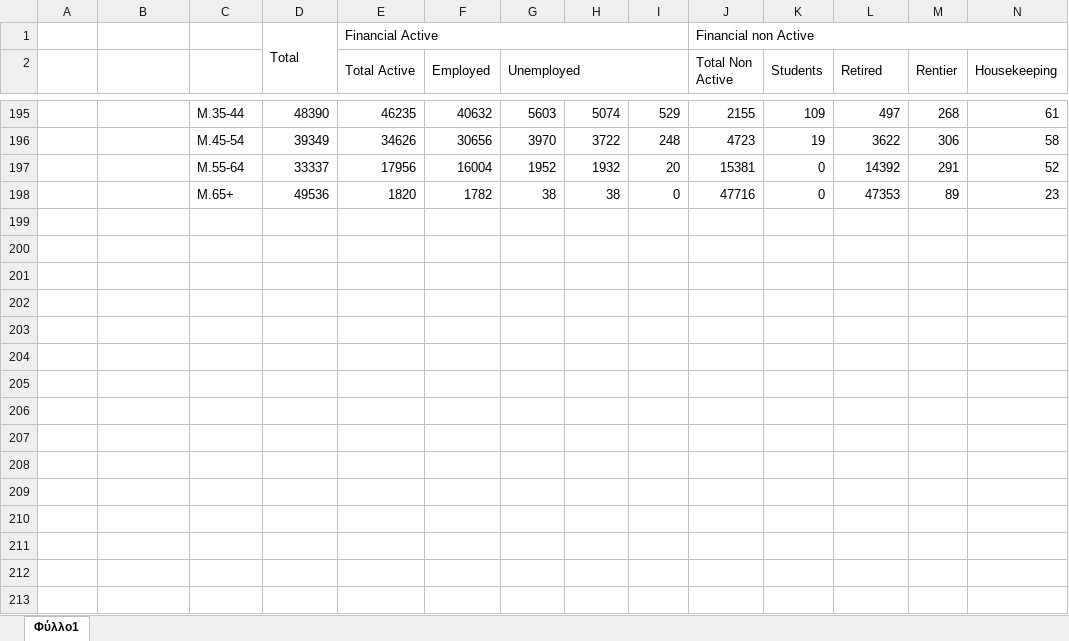
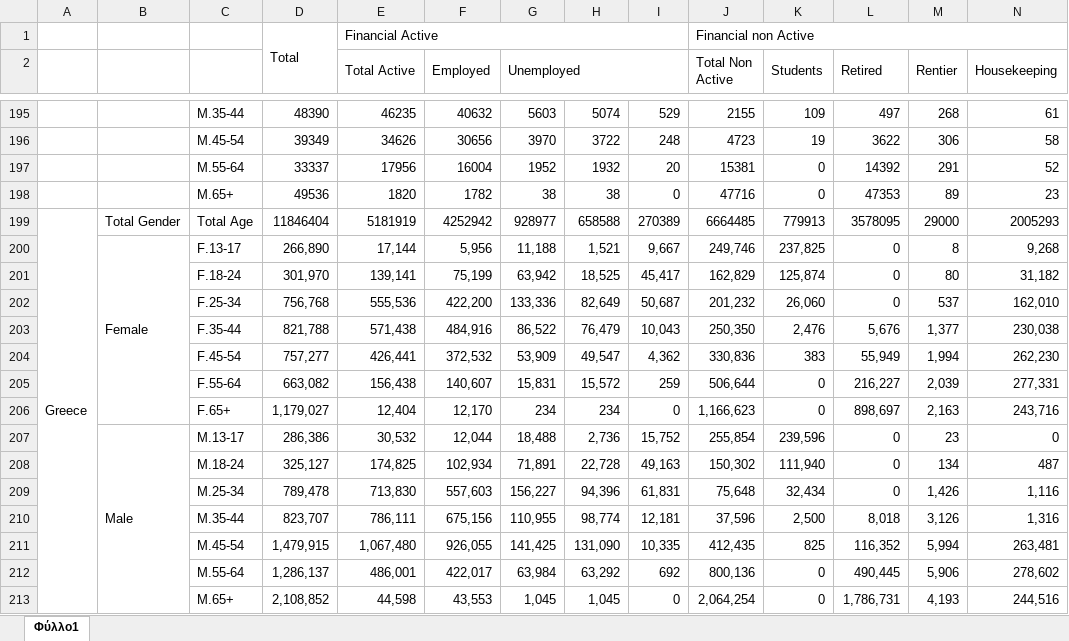
Before and after one commit to gioandreou/thesis-auth, an Excel workbook: excels/elstat/formated katastasi asxolias regions_.xlsx, sheet Φύλλο1, drawn as a sheet; only a part is shown, gaps mark what is left out; values as stored, in another font and other column widths than the file's, no cell formats; charts and pictures not drawn; rows hold the shown columns only; the diff names each change by its address in the sheet, - before the commit and + after, or states it on an @@ line.

Commit message:
formated excels elstat

```diff
--- a/excels/elstat/formated katastasi asxolias regions_.xlsx (sheet Φύλλο1)
+++ b/excels/elstat/formated katastasi asxolias regions_.xlsx (sheet Φύλλο1)
+row 199: Greece | Total Gender | Total Age | 11846404 | 5181919 | 4252942 | 928977 | 658588 | 270389 | 6664485 | 779913 | 3578095 | 29000 | 2005293
+row 200:  | Female | F.13-17 | 266,890 | 17,144 | 5,956 | 11,188 | 1,521 | 9,667 | 249,746 | 237,825 | 0 | 8 | 9,268
+row 201:  |  | F.18-24 | 301,970 | 139,141 | 75,199 | 63,942 | 18,525 | 45,417 | 162,829 | 125,874 | 0 | 80 | 31,182
+row 202:  |  | F.25-34 | 756,768 | 555,536 | 422,200 | 133,336 | 82,649 | 50,687 | 201,232 | 26,060 | 0 | 537 | 162,010
+row 203:  |  | F.35-44 | 821,788 | 571,438 | 484,916 | 86,522 | 76,479 | 10,043 | 250,350 | 2,476 | 5,676 | 1,377 | 230,038
+row 204:  |  | F.45-54 | 757,277 | 426,441 | 372,532 | 53,909 | 49,547 | 4,362 | 330,836 | 383 | 55,949 | 1,994 | 262,230
+row 205:  |  | F.55-64 | 663,082 | 156,438 | 140,607 | 15,831 | 15,572 | 259 | 506,644 | 0 | 216,227 | 2,039 | 277,331
+row 206:  |  | F.65+ | 1,179,027 | 12,404 | 12,170 | 234 | 234 | 0 | 1,166,623 | 0 | 898,697 | 2,163 | 243,716
+row 207:  | Male | M.13-17 | 286,386 | 30,532 | 12,044 | 18,488 | 2,736 | 15,752 | 255,854 | 239,596 | 0 | 23 | 0
+row 208:  |  | M.18-24 | 325,127 | 174,825 | 102,934 | 71,891 | 22,728 | 49,163 | 150,302 | 111,940 | 0 | 134 | 487
+row 209:  |  | M.25-34 | 789,478 | 713,830 | 557,603 | 156,227 | 94,396 | 61,831 | 75,648 | 32,434 | 0 | 1,426 | 1,116
+row 210:  |  | M.35-44 | 823,707 | 786,111 | 675,156 | 110,955 | 98,774 | 12,181 | 37,596 | 2,500 | 8,018 | 3,126 | 1,316
+row 211:  |  | M.45-54 | 1,479,915 | 1,067,480 | 926,055 | 141,425 | 131,090 | 10,335 | 412,435 | 825 | 116,352 | 5,994 | 263,481
+row 212:  |  | M.55-64 | 1,286,137 | 486,001 | 422,017 | 63,984 | 63,292 | 692 | 800,136 | 0 | 490,445 | 5,906 | 278,602
+row 213:  |  | M.65+ | 2,108,852 | 44,598 | 43,553 | 1,045 | 1,045 | 0 | 2,064,254 | 0 | 1,786,731 | 4,193 | 244,516
```
Also changed, not shown: cell formats, charts or pictures, excels/elstat/formated epipedo ekpaideusis.xlsx, excels/elstat/formated oikogeneiaki katastasi.xlsx, 1 other file.
